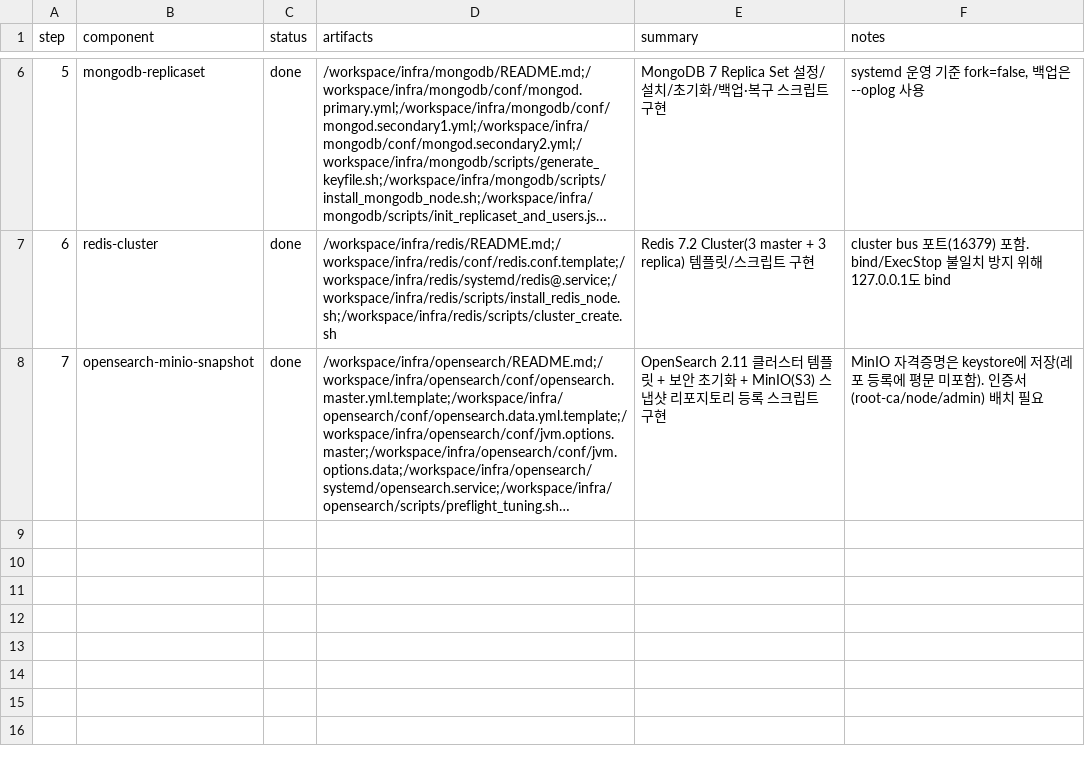
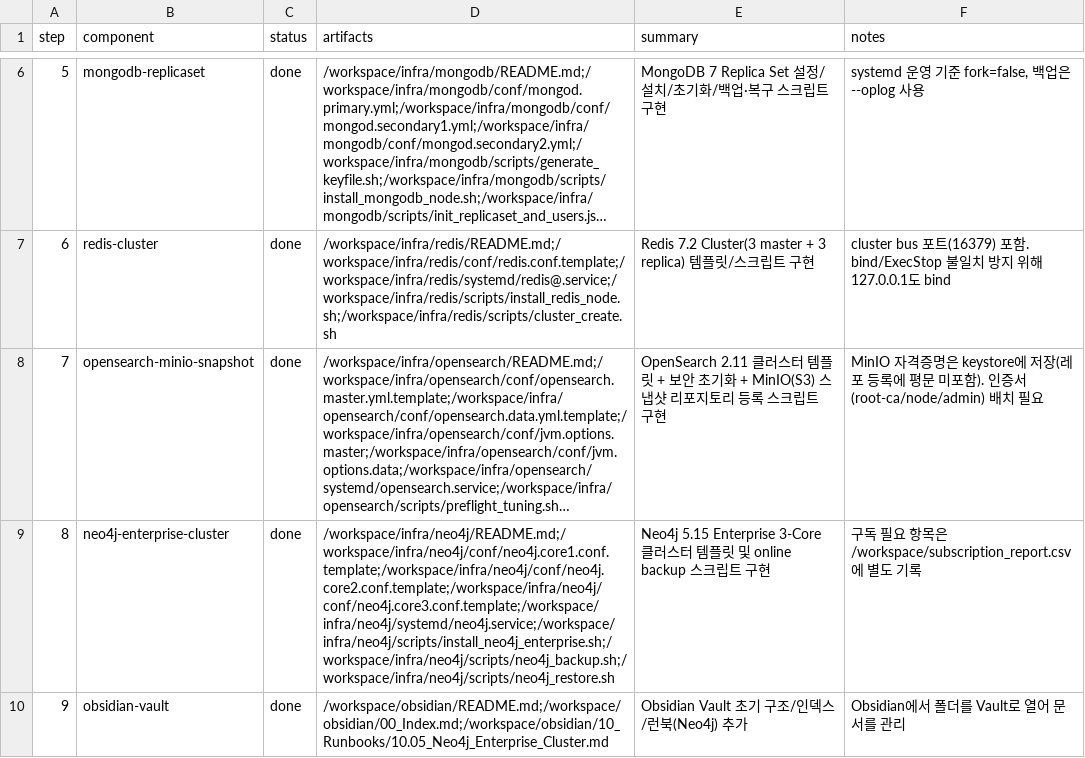
Before and after one commit to SeoheeK/bio-policy-mcdm, a CSV file: report.csv, drawn as a sheet; only a part is shown, gaps mark what is left out; long unchanged cells end in …; the diff names each change by its address in the sheet, - before the commit and + after, or states it on an @@ line.

```diff
--- a/report.csv
+++ b/report.csv
+row 9: 8 | neo4j-enterprise-cluster | done | /workspace/infra/neo4j/README.md;/workspace/infra/neo4j/conf/neo4j.core1.conf.template;/workspace/infra/neo4j/conf/neo4j.core2.conf.template;/workspace/infra/neo4j/conf/neo4j.core3.conf.template;/workspace/infra/neo4j/systemd/neo4j.service;/workspace/infra/neo4j/scripts/install_neo4j_enterprise.sh;/workspace/infra/neo4j/scripts/neo4j_backup.sh;/workspace/infra/neo4j/scripts/neo4j_restore.sh | Neo4j 5.15 Enterprise 3-Core 클러스터 템플릿 및 online backup 스크립트 구현 | 구독 필요 항목은 /workspace/subscription_report.csv에 별도 기록
+row 10: 9 | obsidian-vault | done | /workspace/obsidian/README.md;/workspace/obsidian/00_Index.md;/workspace/obsidian/10_Runbooks/10.05_Neo4j_Enterprise_Cluster.md | Obsidian Vault 초기 구조/인덱스/런북(Neo4j) 추가 | Obsidian에서 폴더를 Vault로 열어 문서를 관리
```
Also changed, not shown: 11 other files.
